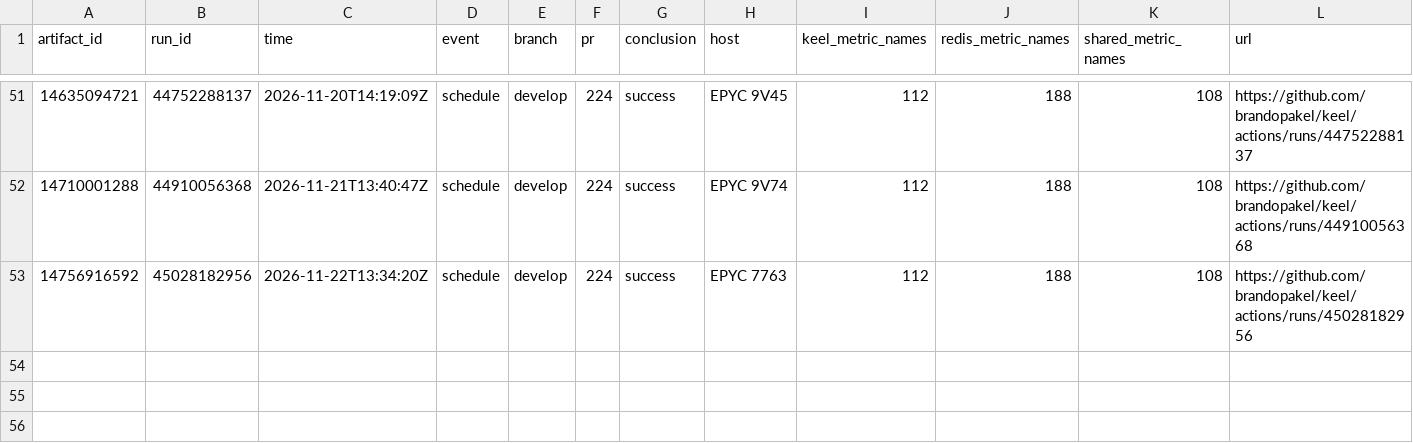
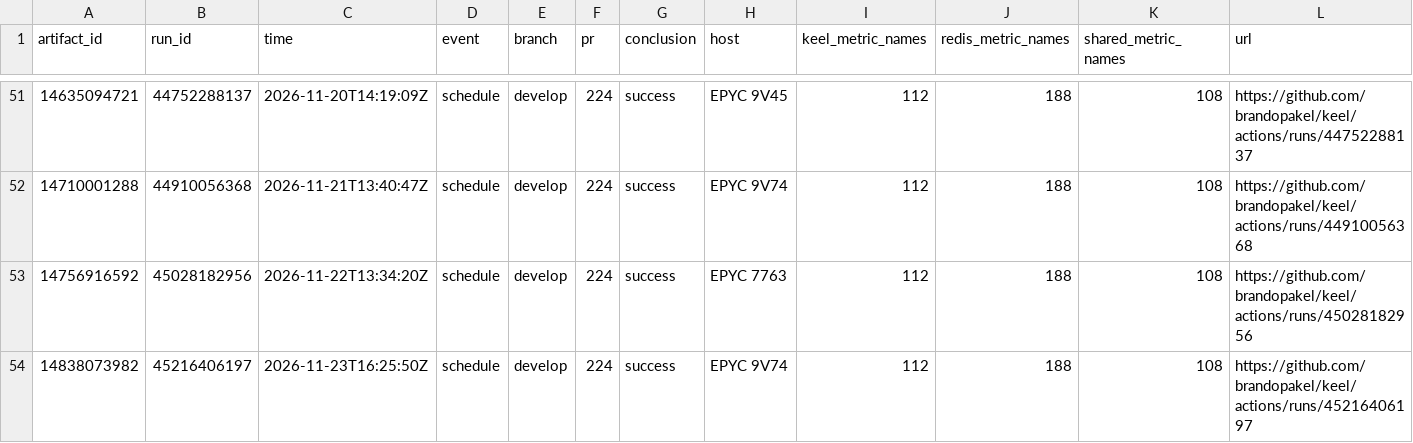
Before and after one commit to brandopakel/keel, a CSV file: telemetry/runs.csv, drawn as a sheet; only a part is shown, gaps mark what is left out; the diff names each change by its address in the sheet, - before the commit and + after, or states it on an @@ line.

```diff
--- a/telemetry/runs.csv
+++ b/telemetry/runs.csv
+row 54: 14838073982 | 45216406197 | 2026-11-23T16:25:50Z | schedule | develop | 224 | success | EPYC 9V74 | 112 | 188 | 108 | https://github.com/brandopakel/keel/actions/runs/45216406197
```
Also changed, not shown: telemetry/phases.csv.
